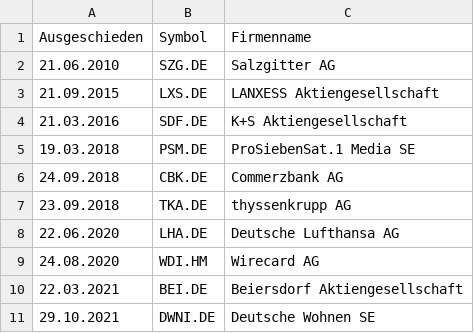
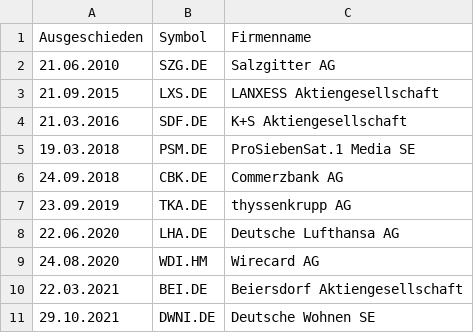
Before and after one commit to LarsWrede/GFSM, a CSV file: DAX_excluded_2010-2021.csv, drawn as a sheet.

Commit message:
Update DAX_excluded_2010-2021.csv

```diff
--- a/DAX_excluded_2010-2021.csv
+++ b/DAX_excluded_2010-2021.csv
@@ -6,3 +6,3 @@
 24.09.2018;CBK.DE;Commerzbank AG
-23.09.2018;TKA.DE;thyssenkrupp AG
+23.09.2019;TKA.DE;thyssenkrupp AG
 22.06.2020;LHA.DE;Deutsche Lufthansa AG
```
